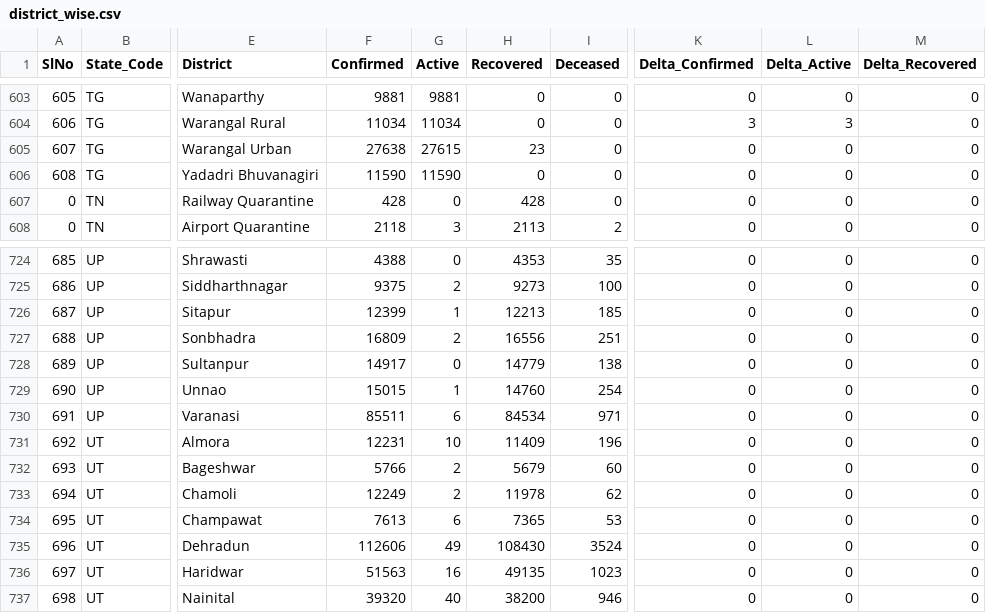
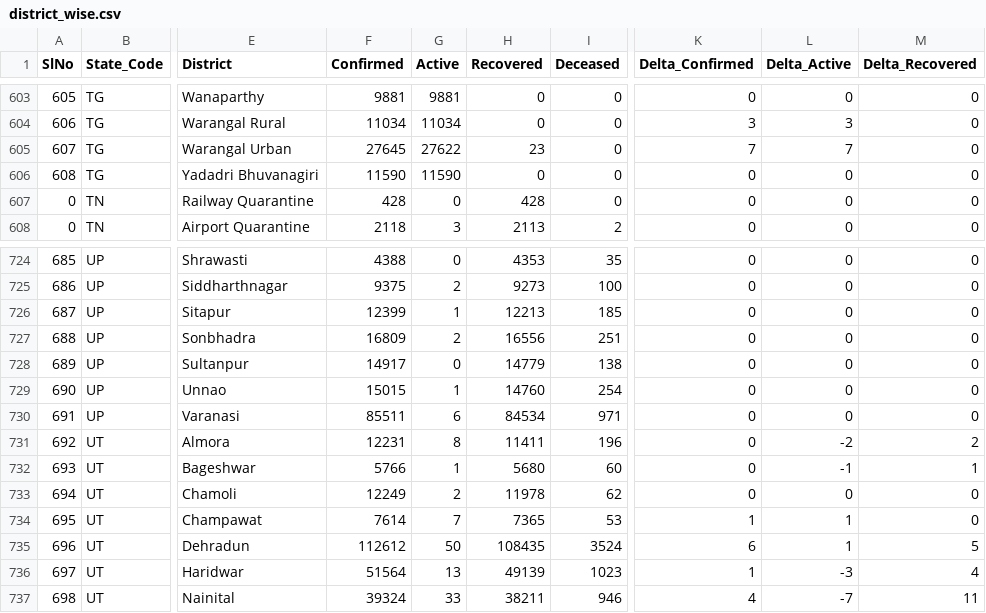
Before and after one commit to keshavashiya/covid19bharat_data, a CSV file: csv/latest/district_wise.csv, drawn as a sheet; only a part is shown, gaps mark what is left out; the diff covers the shown part only; the diff names each change by its address in the sheet, - before the commit and + after, or states it on an @@ line.

```diff
--- a/csv/latest/district_wise.csv
+++ b/csv/latest/district_wise.csv
-F605 (Confirmed): 27638
+F605 (Confirmed): 27645
-G605 (Active): 27615
+G605 (Active): 27622
-K605 (Delta_Confirmed): 0
+K605 (Delta_Confirmed): 7
-L605 (Delta_Active): 0
+L605 (Delta_Active): 7
-G731 (Active): 10
+G731 (Active): 8
-H731 (Recovered): 11409
+H731 (Recovered): 11411
-L731 (Delta_Active): 0
+L731 (Delta_Active): -2
-M731 (Delta_Recovered): 0
+M731 (Delta_Recovered): 2
-G732 (Active): 2
+G732 (Active): 1
-H732 (Recovered): 5679
+H732 (Recovered): 5680
-L732 (Delta_Active): 0
+L732 (Delta_Active): -1
-M732 (Delta_Recovered): 0
+M732 (Delta_Recovered): 1
-F734 (Confirmed): 7613
+F734 (Confirmed): 7614
-G734 (Active): 6
+G734 (Active): 7
-K734 (Delta_Confirmed): 0
+K734 (Delta_Confirmed): 1
-L734:L735 (Delta_Active): 0
+L734:L735 (Delta_Active): 1
-F735 (Confirmed): 112606
+F735 (Confirmed): 112612
-G735 (Active): 49
+G735 (Active): 50
-H735 (Recovered): 108430
+H735 (Recovered): 108435
-K735 (Delta_Confirmed): 0
+K735 (Delta_Confirmed): 6
-M735 (Delta_Recovered): 0
+M735 (Delta_Recovered): 5
-F736 (Confirmed): 51563
+F736 (Confirmed): 51564
-G736 (Active): 16
+G736 (Active): 13
-H736 (Recovered): 49135
+H736 (Recovered): 49139
-K736 (Delta_Confirmed): 0
+K736 (Delta_Confirmed): 1
-L736 (Delta_Active): 0
+L736 (Delta_Active): -3
-M736 (Delta_Recovered): 0
+M736 (Delta_Recovered): 4
-F737 (Confirmed): 39320
+F737 (Confirmed): 39324
-G737 (Active): 40
+G737 (Active): 33
-H737 (Recovered): 38200
+H737 (Recovered): 38211
-K737 (Delta_Confirmed): 0
+K737 (Delta_Confirmed): 4
-L737 (Delta_Active): 0
+L737 (Delta_Active): -7
-M737 (Delta_Recovered): 0
+M737 (Delta_Recovered): 11
```
Also changed, not shown: 18 edited cells elsewhere in this file, csv/latest/raw_data36.csv, csv/latest/state_wise.csv, 19 other files.
